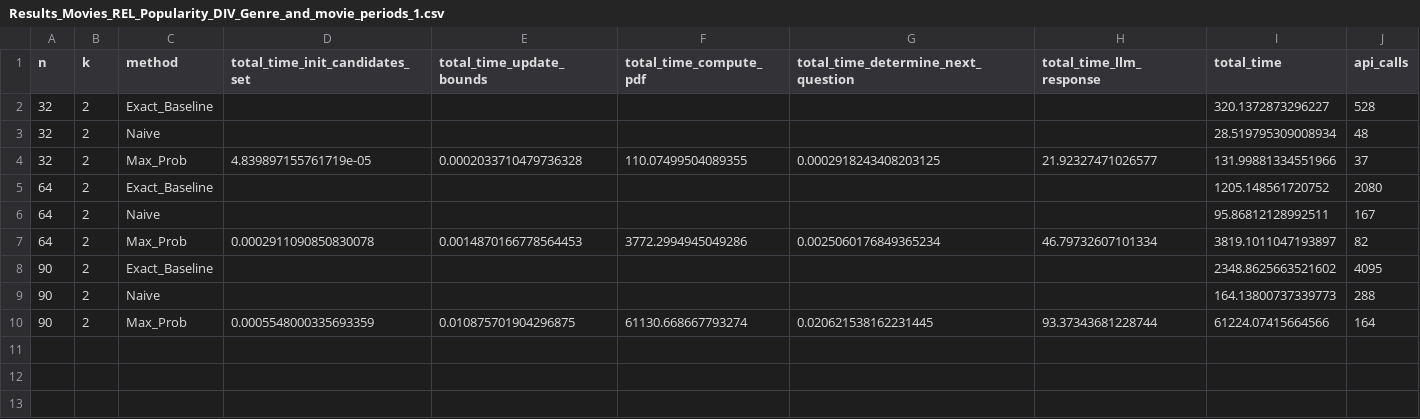
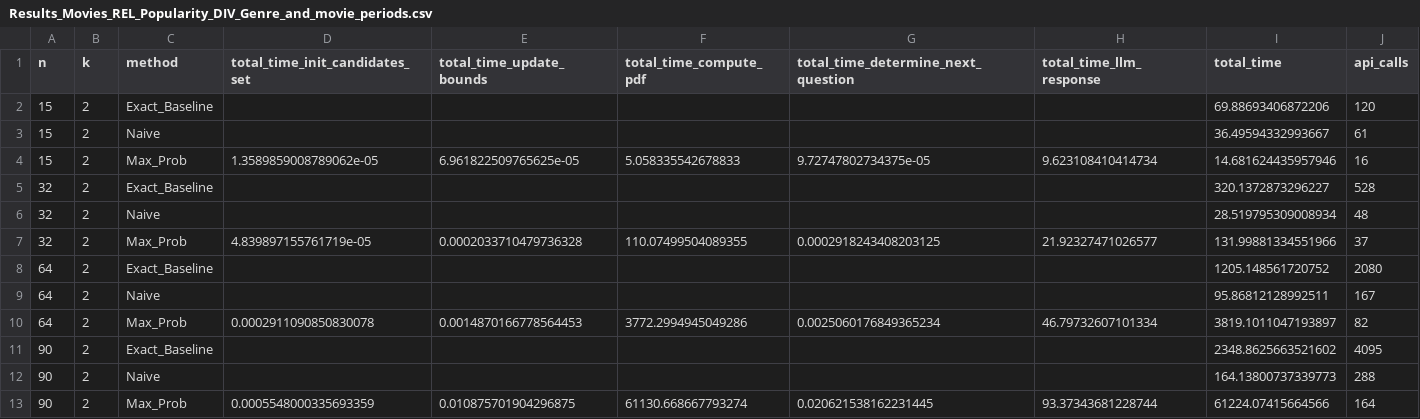
Before and after one commit to sohrabnamazinia/Personalized-Top-K-Set-Queries, a CSV file: Scalibility_Results/Results_Movies_REL_Popularity_DIV_Genre_and_movie_periods.csv (was Scalibility_Results/Results_Movies_REL_Popularity_DIV_Genre_and_movie_periods_1.csv), drawn as a sheet.

```diff
--- a/Scalibility_Results/Results_Movies_REL_Popularity_DIV_Genre_and_movie_periods_1.csv
+++ b/Scalibility_Results/Results_Movies_REL_Popularity_DIV_Genre_and_movie_periods.csv
@@ -1,2 +1,5 @@
 n,k,method,total_time_init_candidates_set,total_time_update_bounds,total_time_compute_pdf,total_time_determine_next_question,total_time_llm_response,total_time,api_calls
+15,2,Exact_Baseline,,,,,,69.88693406872206,120
+15,2,Naive,,,,,,36.49594332993667,61
+15,2,Max_Prob,1.3589859008789062e-05,6.961822509765625e-05,5.058335542678833,9.72747802734375e-05,9.623108410414734,14.681624435957946,16
 32,2,Exact_Baseline,,,,,,320.1372873296227,528
```
Also changed, not shown: Scalibility_Results/Results_Businesses_REL_Type_of_food_DIV_Open_hours.csv, Scalibility_Results/Results_Movies_REL_Brief_plot_DIV_Different_years.csv, 48 other files.
